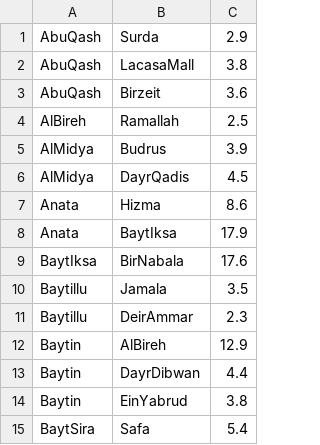
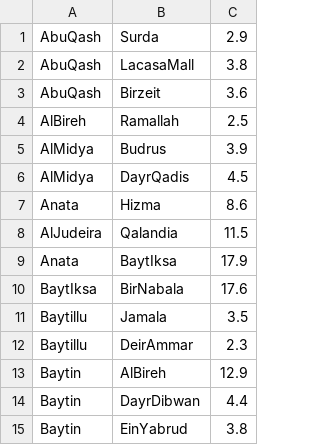
Before and after one commit to AmeerEleyan/AI-Course-Projects, a CSV file: Project_one/Roads.csv, drawn as a sheet; only a part is shown; the shorter side is filled out with more unchanged rows; the diff names each change by its address in the sheet, - before the commit and + after, or states it on an @@ line.

```diff
--- a/Project_one/Roads.csv
+++ b/Project_one/Roads.csv
+row 8: AlJudeira | Qalandia | 11.5
```
Also changed, not shown: 17 other files.
